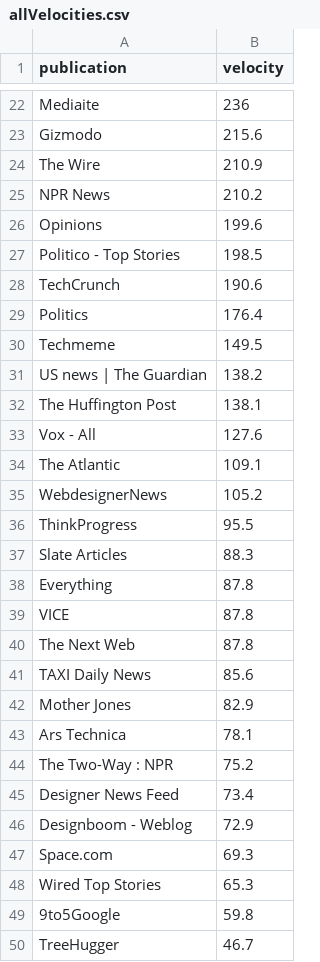
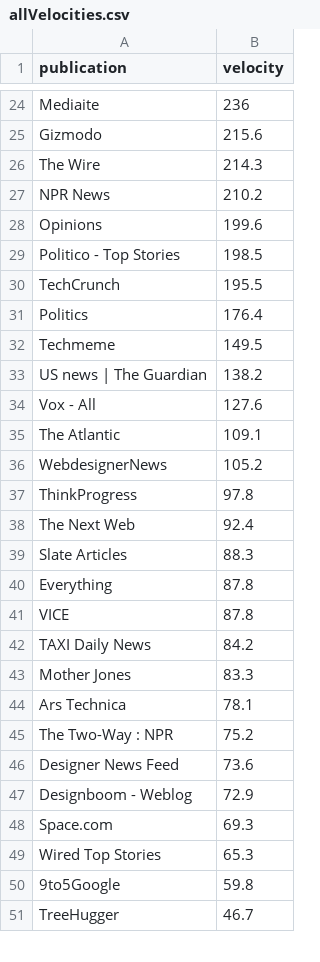
Before and after one commit to kshivanku/th_objective, a CSV file: public/allVelocities.csv, drawn as a sheet; only a part is shown, gaps mark what is left out; the diff covers the shown part only.

```diff
--- a/public/allVelocities.csv
+++ b/public/allVelocities.csv
@@ -23,3 +25,3 @@
 "Gizmodo",215.6
-"The Wire",210.9
+"The Wire",214.3
 "NPR News",210.2
@@ -27,3 +29,3 @@
 "Politico - Top Stories",198.5
-"TechCrunch",190.6
+"TechCrunch",195.5
 "Politics",176.4
@@ -31,3 +33,2 @@
 "US news | The Guardian",138.2
-"The Huffington Post",138.1
 "Vox - All",127.6
@@ -35,3 +36,4 @@
 "WebdesignerNews",105.2
-"ThinkProgress",95.5
+"ThinkProgress",97.8
+"The Next Web",92.4
 "Slate Articles",88.3
@@ -39,8 +41,7 @@
 "VICE",87.8
-"The Next Web",87.8
-"TAXI Daily News",85.6
-"Mother Jones",82.9
+"TAXI Daily News",84.2
+"Mother Jones",83.3
 "Ars Technica",78.1
 "The Two-Way : NPR",75.2
-"Designer News Feed",73.4
+"Designer News Feed",73.6
 "Designboom - Weblog",72.9
```
Also changed, not shown: 12 added rows, 10 removed rows, 31 moved rows and 13 edited cells elsewhere in this file, public/allVelocities_news.csv, 14 other files.
